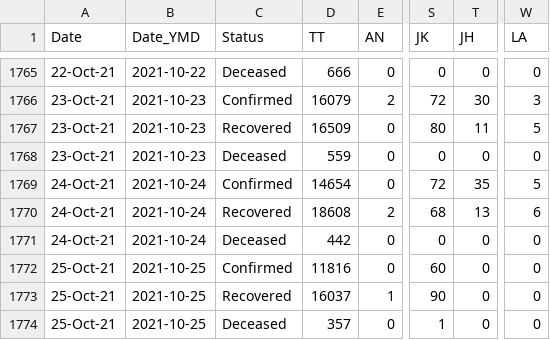
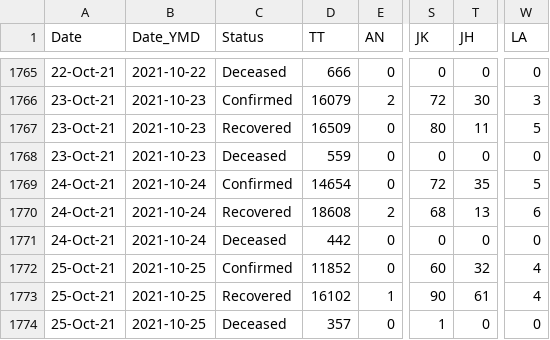
Before and after one commit to covid19india/data, a CSV file: csv/latest/state_wise_daily.csv, drawn as a sheet; only a part is shown, gaps mark what is left out; the diff names each change by its address in the sheet, - before the commit and + after, or states it on an @@ line.

Commit message:
data updated on - Tue Oct 26 11:54:15 IST 2021

```diff
--- a/csv/latest/state_wise_daily.csv
+++ b/csv/latest/state_wise_daily.csv
-D1772 (TT): 11816
+D1772 (TT): 11852
-T1772 (JH): 0
+T1772 (JH): 32
-W1772:W1773 (LA): 0
+W1772:W1773 (LA): 4
-D1773 (TT): 16037
+D1773 (TT): 16102
-T1773 (JH): 0
+T1773 (JH): 61
```
Also changed, not shown: csv/latest/case_time_series.csv, csv/latest/district_wise.csv, 19 other files.
